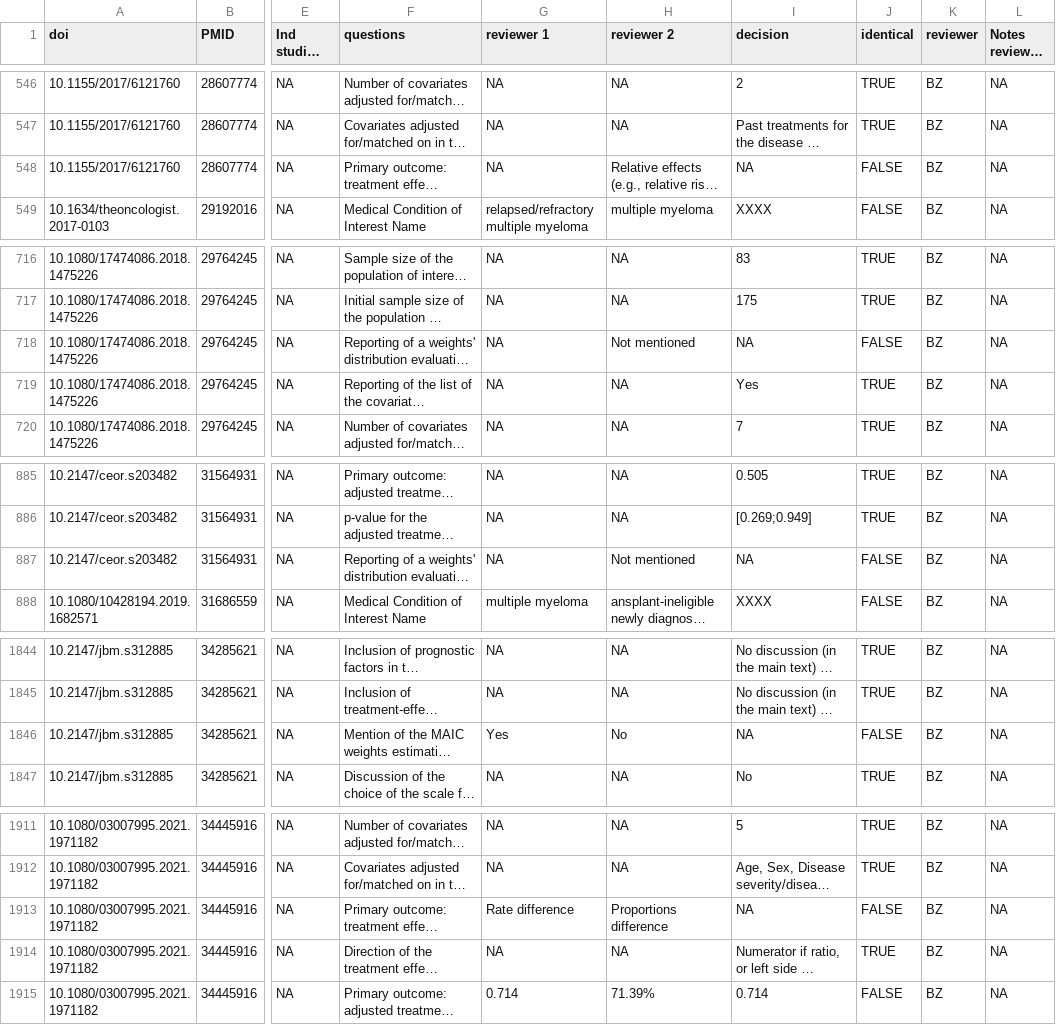
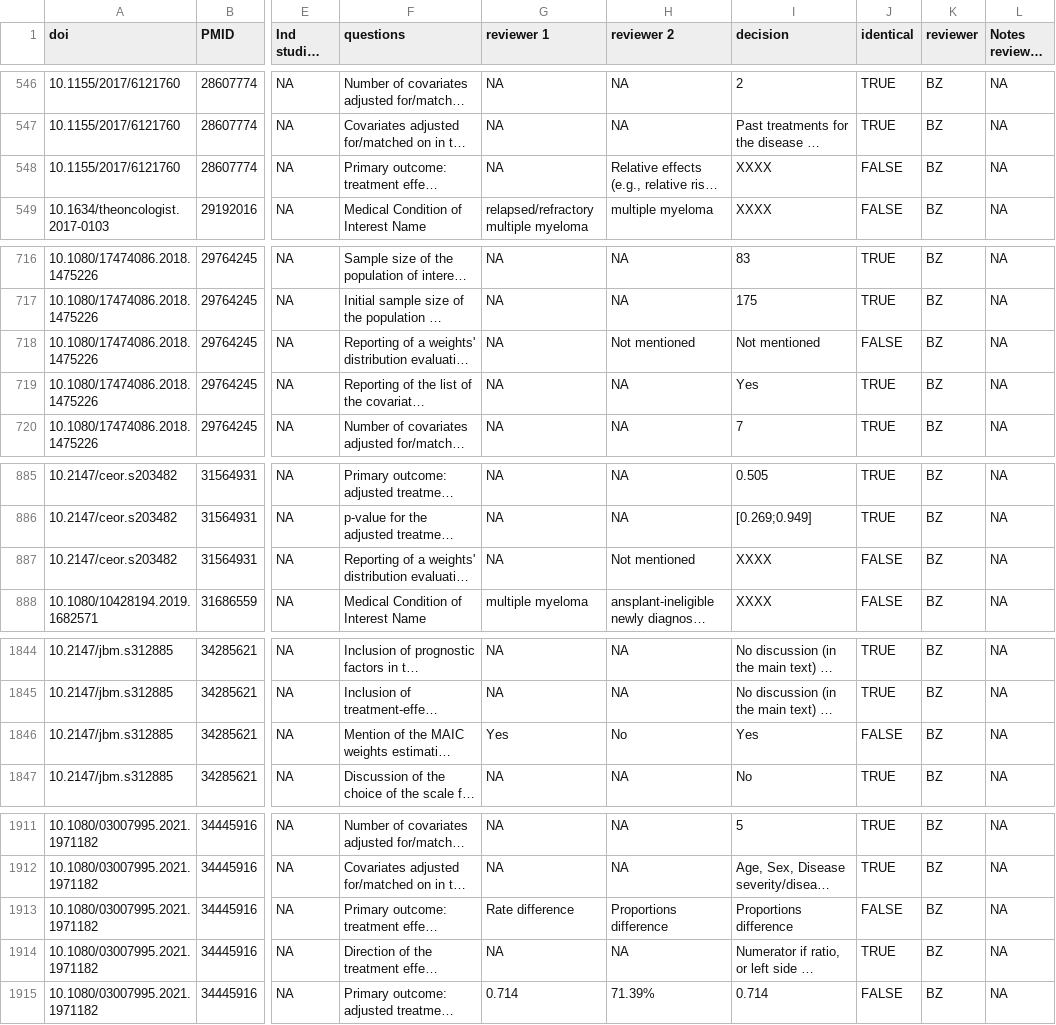
Before and after one commit to Nworno/paitc_literature_review, a CSV file: data/extraction/adjudicated/second_part/BZ_raw.csv, drawn as a sheet; only a part is shown, gaps mark what is left out; long unchanged cells end in …; the diff covers the shown part only; the diff names each change by its address in the sheet, - before the commit and + after, or states it on an @@ line.

```diff
--- a/data/extraction/adjudicated/second_part/BZ_raw.csv
+++ b/data/extraction/adjudicated/second_part/BZ_raw.csv
-I548 (decision): NA
+I548 (decision): XXXX
-I718 (decision): NA
+I718 (decision): Not mentioned
-I887 (decision): NA
+I887 (decision): XXXX
-I1846 (decision): NA
+I1846 (decision): Yes
-I1913 (decision): NA
+I1913 (decision): Proportions difference
```
Also changed, not shown: 15 edited cells elsewhere in this file, data/extraction/adjudicated/second_part/BZ/021_28350241.csv, data/extraction/adjudicated/second_part/DH/done/004_23113551.csv, 51 other files.
